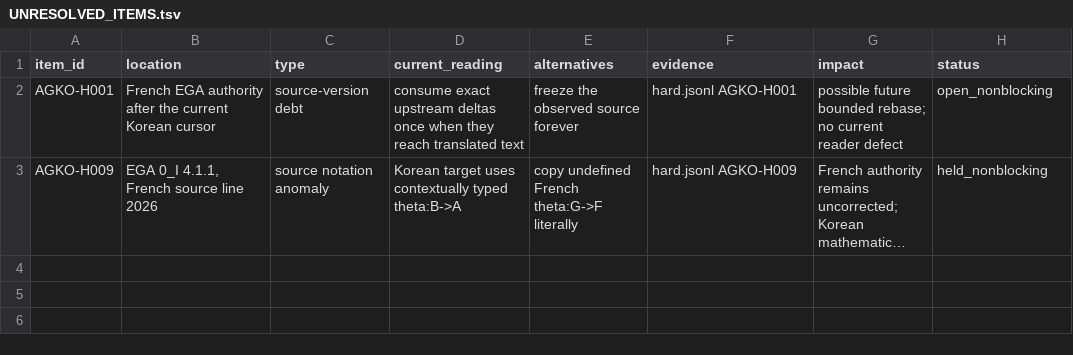
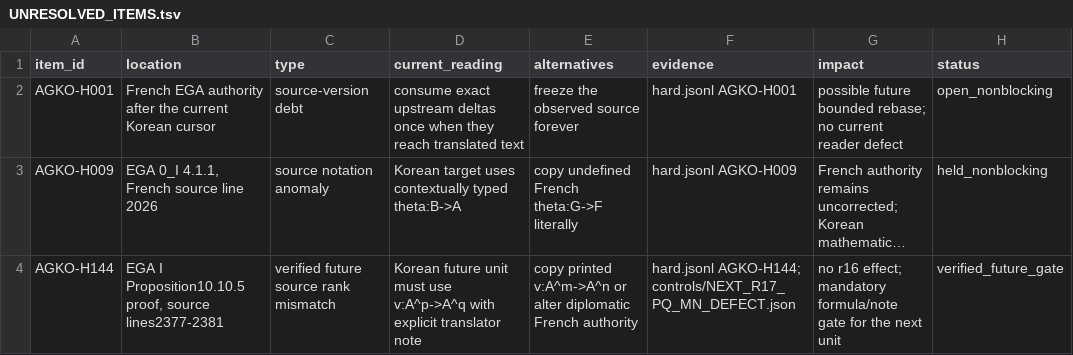
Before and after one commit to KokunoYumeto/ega-ko, a TSV file: evidence/UNRESOLVED_ITEMS.tsv, drawn as a sheet; long unchanged cells end in …; the diff names each change by its address in the sheet, - before the commit and + after, or states it on an @@ line.

```diff
--- a/evidence/UNRESOLVED_ITEMS.tsv
+++ b/evidence/UNRESOLVED_ITEMS.tsv
+row 4: AGKO-H144 | EGA I Proposition10.10.5 proof, source lines2377-2381 | verified future source rank mismatch | Korean future unit must use v:A^p->A^q with explicit translator note | copy printed v:A^m->A^n or alter diplomatic French authority | hard.jsonl AGKO-H144; controls/NEXT_R17_PQ_MN_DEFECT.json | no r16 effect; mandatory formula/note gate for the next unit | verified_future_gate
```
Also changed, not shown: evidence/ARTIFACT_SHA256.tsv, 49 other files.
